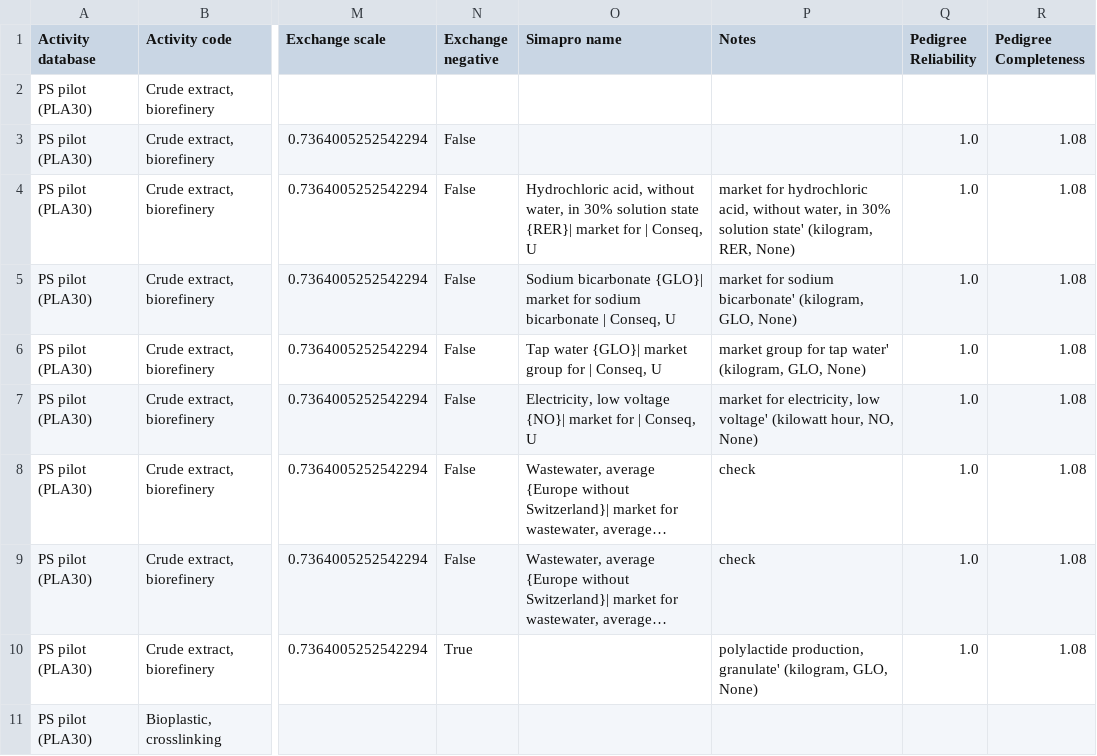
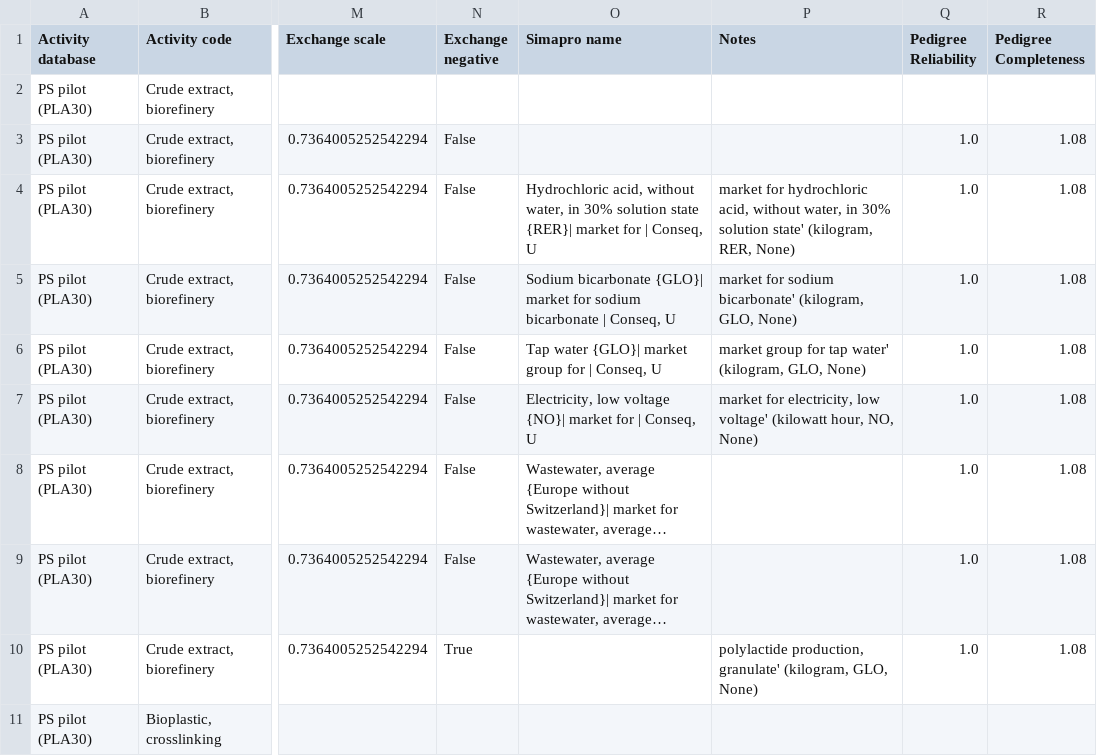
Before and after one commit to massimopizzol/seaweed-bioplastic-lca, a CSV file: Data/PS pilot (PLA30).csv, drawn as a sheet; only a part is shown, gaps mark what is left out; long unchanged cells end in …; the diff names each change by its address in the sheet, - before the commit and + after, or states it on an @@ line.

```diff
--- a/Data/PS pilot (PLA30).csv
+++ b/Data/PS pilot (PLA30).csv
-P8:P9 (Notes): check
+P8:P9 (Notes): (empty)
```
Also changed, not shown: Data/PS pilot (PLA5).csv, Data/PS pilot (base).csv, 3 other files.
